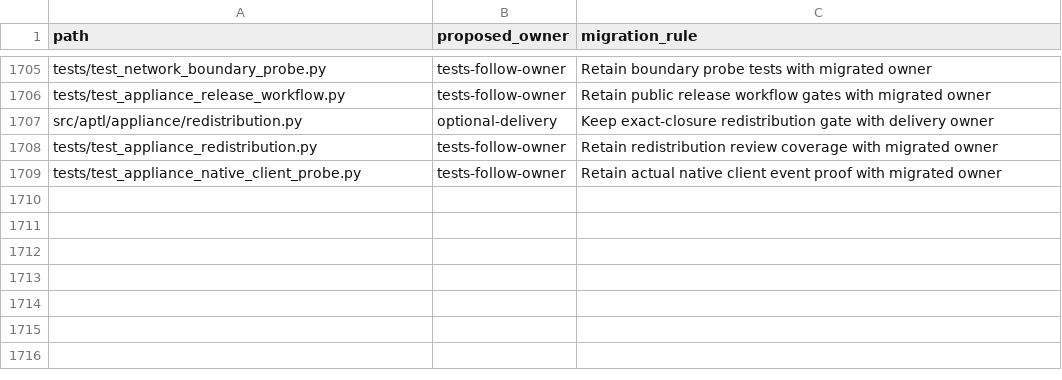
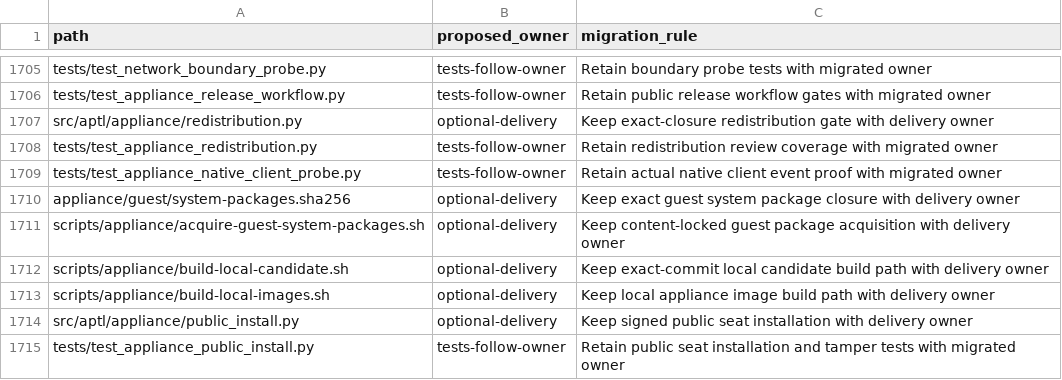
Before and after one commit to Brad-Edwards/aptl, a TSV file: docs/reviews/962-lilrae-readiness/tracked-file-inventory.tsv, drawn as a sheet; only a part is shown, gaps mark what is left out; the diff names each change by its address in the sheet, - before the commit and + after, or states it on an @@ line.

Commit message:
Install locked guest runtime for appliance seats

```diff
--- a/docs/reviews/962-lilrae-readiness/tracked-file-inventory.tsv
+++ b/docs/reviews/962-lilrae-readiness/tracked-file-inventory.tsv
+row 1710: appliance/guest/system-packages.sha256 | optional-delivery | Keep exact guest system package closure with delivery owner
+row 1711: scripts/appliance/acquire-guest-system-packages.sh | optional-delivery | Keep content-locked guest package acquisition with delivery owner
+row 1712: scripts/appliance/build-local-candidate.sh | optional-delivery | Keep exact-commit local candidate build path with delivery owner
+row 1713: scripts/appliance/build-local-images.sh | optional-delivery | Keep local appliance image build path with delivery owner
+row 1714: src/aptl/appliance/public_install.py | optional-delivery | Keep signed public seat installation with delivery owner
+row 1715: tests/test_appliance_public_install.py | tests-follow-owner | Retain public seat installation and tamper tests with migrated owner
```
Also changed, not shown: 16 other files.
